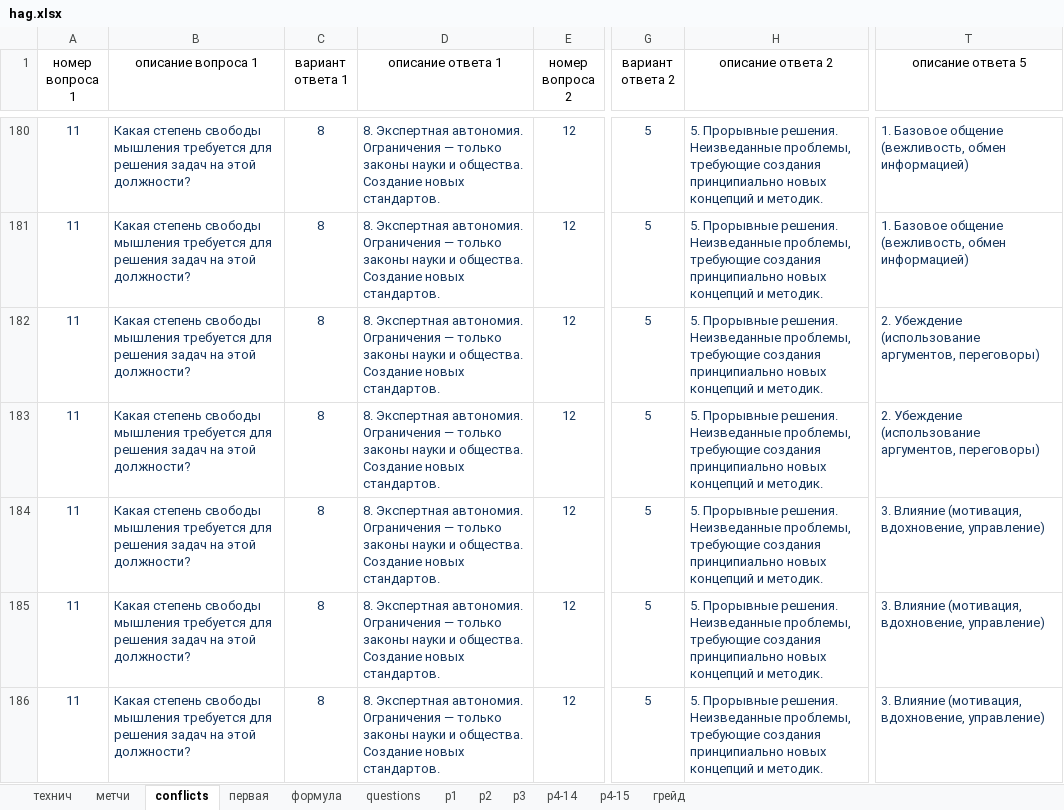
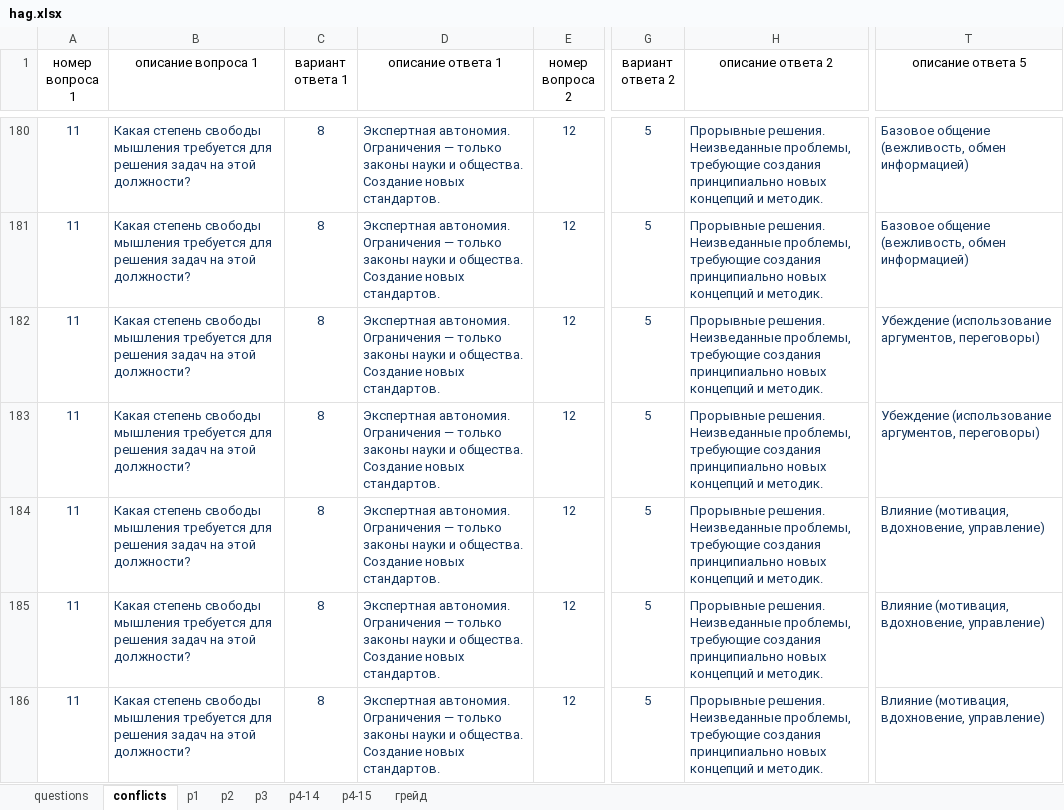
Before and after one commit to NESDS/HayAutoGrade, an Excel workbook: data/hag.xlsx, sheet conflicts, drawn as a sheet; only a part is shown, gaps mark what is left out; values as stored, in another font and other column widths than the file's, no borders; the diff covers the shown part only; the diff names each change by its address in the sheet, - before the commit and + after, or states it on an @@ line.

Commit message:
Fix DB migration and update Excel data - update_conflicts.py now recreates table completely, updated hag.xlsx with additional fixes

```diff
--- a/data/hag.xlsx (sheet conflicts)
+++ b/data/hag.xlsx (sheet conflicts)
@@ sheet tab hidden: технич @@
@@ sheet tab hidden: метчи @@
@@ sheet tab hidden: первая @@
@@ sheet tab hidden: формула @@
@@ sheet tab order changed: questions | conflicts | p1 | p2 | p3 | p4-14 | p4-15 | грейд @@
-D180:D186 (описание ответа 1): 8. Экспертная автономия.…
+D180:D186 (описание ответа 1): Экспертная автономия.…
-H180:H186 (описание ответа 2): 5. Прорывные решения.…
+H180:H186 (описание ответа 2): Прорывные решения.…
-T180:T181 (описание ответа 5): 1. Базовое общение…
+T180:T181 (описание ответа 5): Базовое общение…
-T182:T183 (описание ответа 5): 2. Убеждение (использование…
+T182:T183 (описание ответа 5): Убеждение (использование…
-T184:T186 (описание ответа 5): 3. Влияние (мотивация,…
+T184:T186 (описание ответа 5): Влияние (мотивация,…
```
Also changed, not shown: 850 edited cells elsewhere in this sheet, 2 other files.
